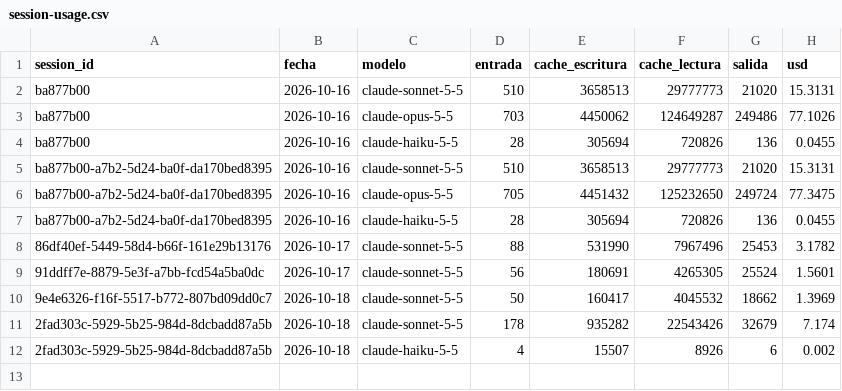
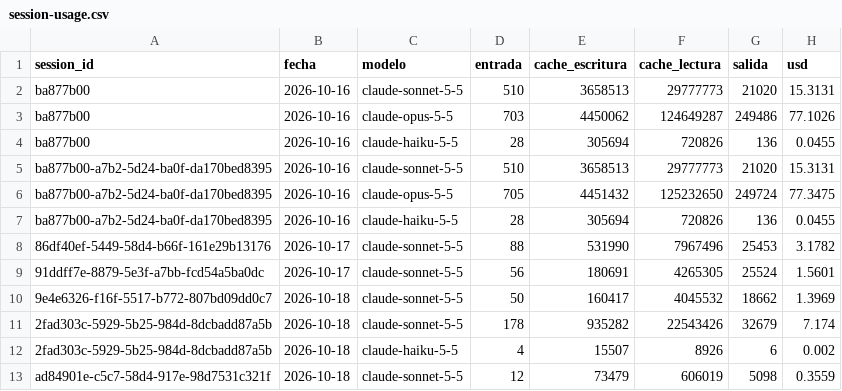
Before and after one commit to lifemedia53/bashburger-ads, a CSV file: agency/logs/session-usage.csv, drawn as a sheet; the diff names each change by its address in the sheet, - before the commit and + after, or states it on an @@ line.

```diff
--- a/agency/logs/session-usage.csv
+++ b/agency/logs/session-usage.csv
+row 13: ad84901e-c5c7-58d4-917e-98d7531c321f | 2026-10-18 | claude-sonnet-5-5 | 12 | 73479 | 606019 | 5098 | 0.3559
```
